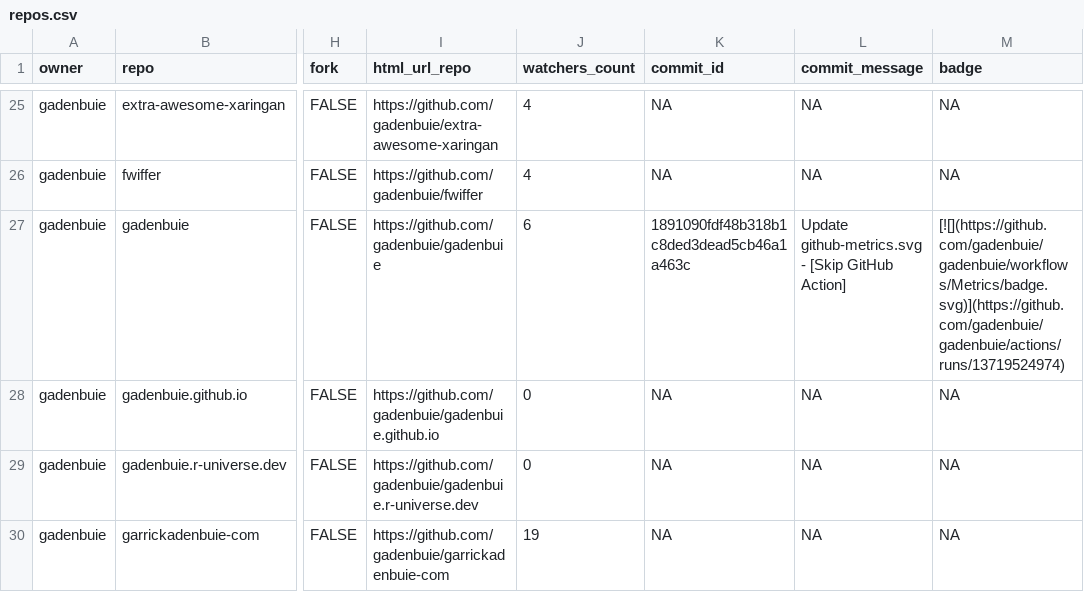
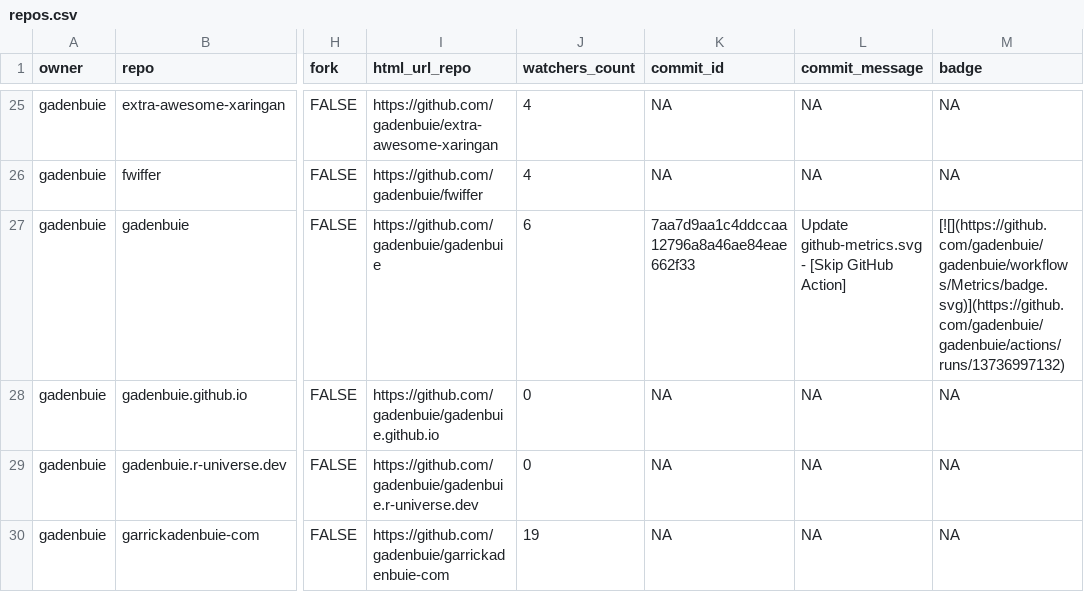
Before and after one commit to jimbrig/status, a CSV file: repos.csv, drawn as a sheet; only a part is shown, gaps mark what is left out; the diff covers the shown part only; the diff names each change by its address in the sheet, - before the commit and + after, or states it on an @@ line.

```diff
--- a/repos.csv
+++ b/repos.csv
-K27 (commit_id): 1891090fdf48b318b1c8ded3dead5cb46a1a463c
+K27 (commit_id): 7aa7d9aa1c4ddccaa12796a8a46ae84eae662f33
-M27 (badge): [![](https://github.com/gadenbuie/gadenbuie/workflows/Metrics/badge.svg)](https://github.com/gadenbuie/gadenbuie/actions/runs/13719524974)
+M27 (badge): [![](https://github.com/gadenbuie/gadenbuie/workflows/Metrics/badge.svg)](https://github.com/gadenbuie/gadenbuie/actions/runs/13736997132)
```
Also changed, not shown: 8 edited cells elsewhere in this file, 2 other files.
